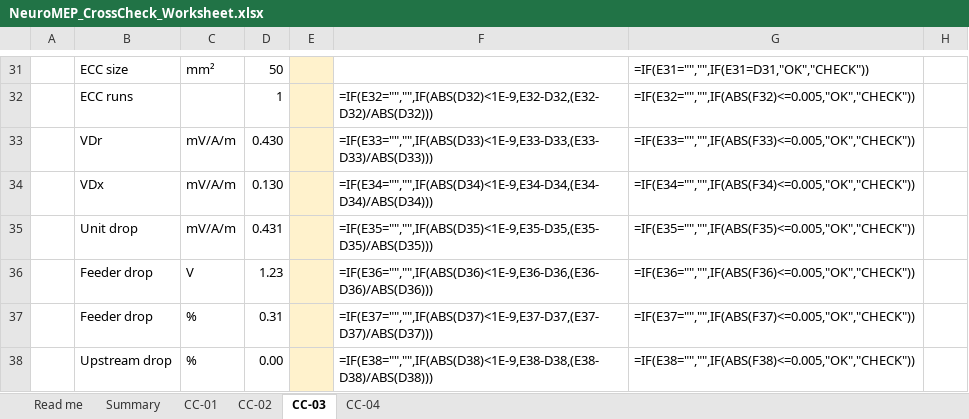
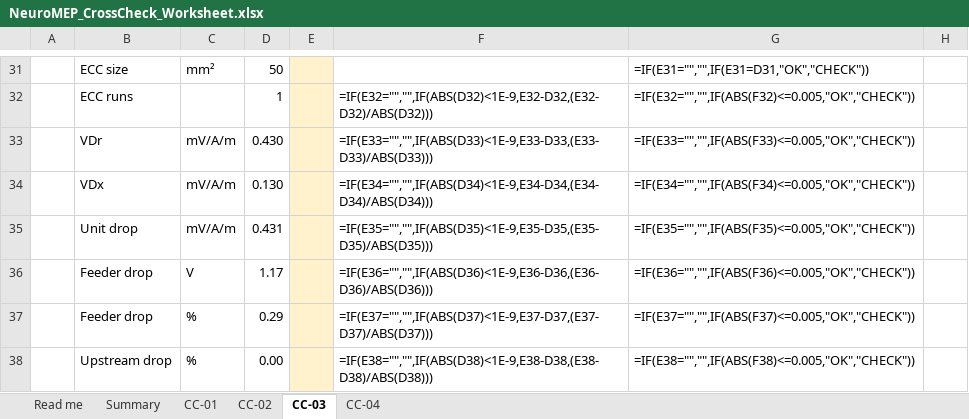
Before and after one commit to Mirageaecindia/MAEC_NeuroMEP, an Excel workbook: docs/crosscheck/NeuroMEP_CrossCheck_Worksheet.xlsx, sheet CC-03, drawn as a sheet; only a part is shown, gaps mark what is left out; values as stored, in another font and other column widths than the file's, no borders; formulas without a stored value are shown as written; conditional formats not drawn; the diff covers the shown part only; the diff names each change by its address in the sheet, - before the commit and + after, or states it on an @@ line.

```diff
--- a/docs/crosscheck/NeuroMEP_CrossCheck_Worksheet.xlsx (sheet CC-03)
+++ b/docs/crosscheck/NeuroMEP_CrossCheck_Worksheet.xlsx (sheet CC-03)
-D36: 1.23
+D36: 1.17
-D37: 0.31
+D37: 0.29
```
Also changed, not shown: 28 edited cells elsewhere in this sheet, sheet CC-04, sheet Summary, docs/crosscheck/CC-01_Office_tower_CalculationSheet.xlsx, docs/crosscheck/CC-02_Residential_with_standby_CalculationSheet.xlsx, 25 other files.
